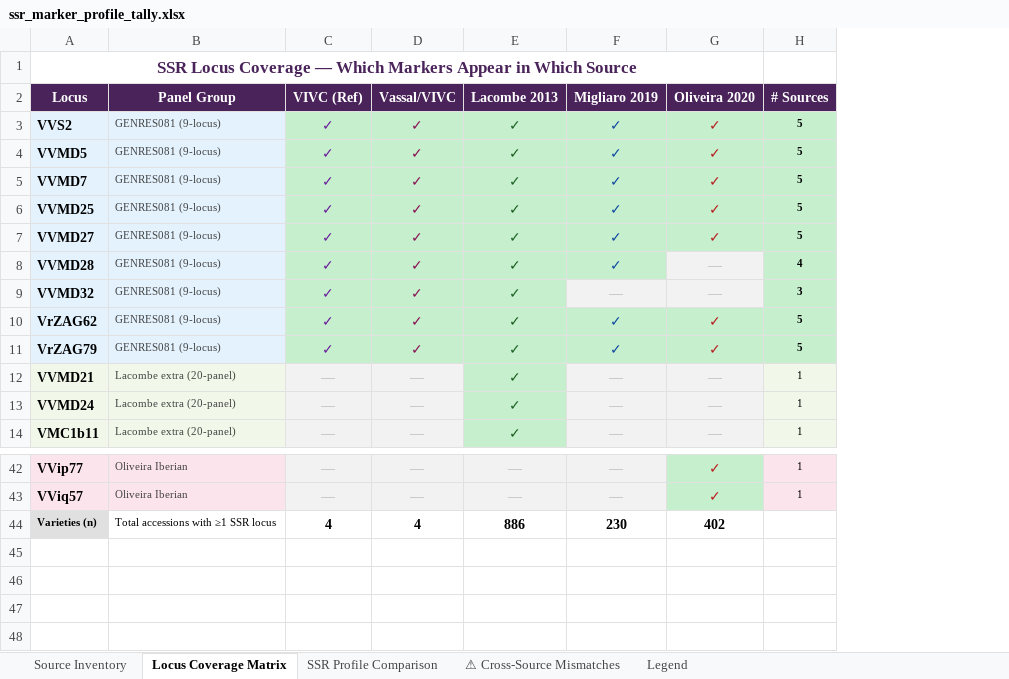
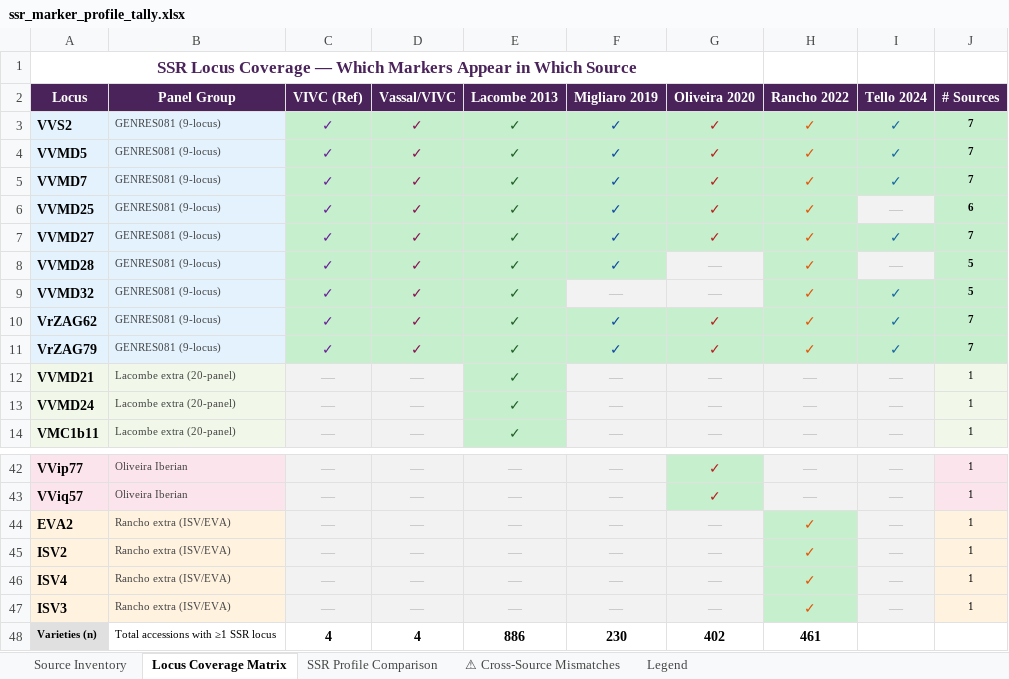
Before and after one commit to brandon-roy/vivc-pedigree-explorer, an Excel workbook: data/ssr_marker_profile_tally.xlsx, sheet Locus Coverage Matrix, drawn as a sheet; only a part is shown, gaps mark what is left out; values as stored, in another font and other column widths than the file's, no borders; addresses are those after the commit; the diff names each change by its address in the sheet, - before the commit and + after, or states it on an @@ line.

```diff
--- a/data/ssr_marker_profile_tally.xlsx (sheet Locus Coverage Matrix)
+++ b/data/ssr_marker_profile_tally.xlsx (sheet Locus Coverage Matrix)
+column H (Rancho 2022), rows 3-14: ✓ | ✓ | ✓ | ✓ | ✓ | ✓ | ✓ | ✓ | ✓ | — | — | —; rows 42-43: — | —; row 48: 461
+column I (Tello 2024), rows 3-14: ✓ | ✓ | ✓ | — | ✓ | — | ✓ | ✓ | ✓ | — | — | —; rows 42-43: — | —
-J3:J5 (# Sources): 5
+J3:J5 (# Sources): 7
-J6 (# Sources): 5
+J6 (# Sources): 6
-J7 (# Sources): 5
+J7 (# Sources): 7
-J8 (# Sources): 4
+J8 (# Sources): 5
-J9 (# Sources): 3
+J9 (# Sources): 5
-J10:J11 (# Sources): 5
+J10:J11 (# Sources): 7
+row 44: EVA2 | Rancho extra (ISV/EVA) | — | — | — | — | — | ✓ | — | 1
+row 45: ISV2 | Rancho extra (ISV/EVA) | — | — | — | — | — | ✓ | — | 1
+row 46: ISV4 | Rancho extra (ISV/EVA) | — | — | — | — | — | ✓ | — | 1
+row 47: ISV3 | Rancho extra (ISV/EVA) | — | — | — | — | — | ✓ | — | 1
```
Also changed, not shown: sheet SSR Profile Comparison, sheet ⚠ Cross-Source Mismatches, sheet Source Inventory, sheet Legend, 53 other files.
